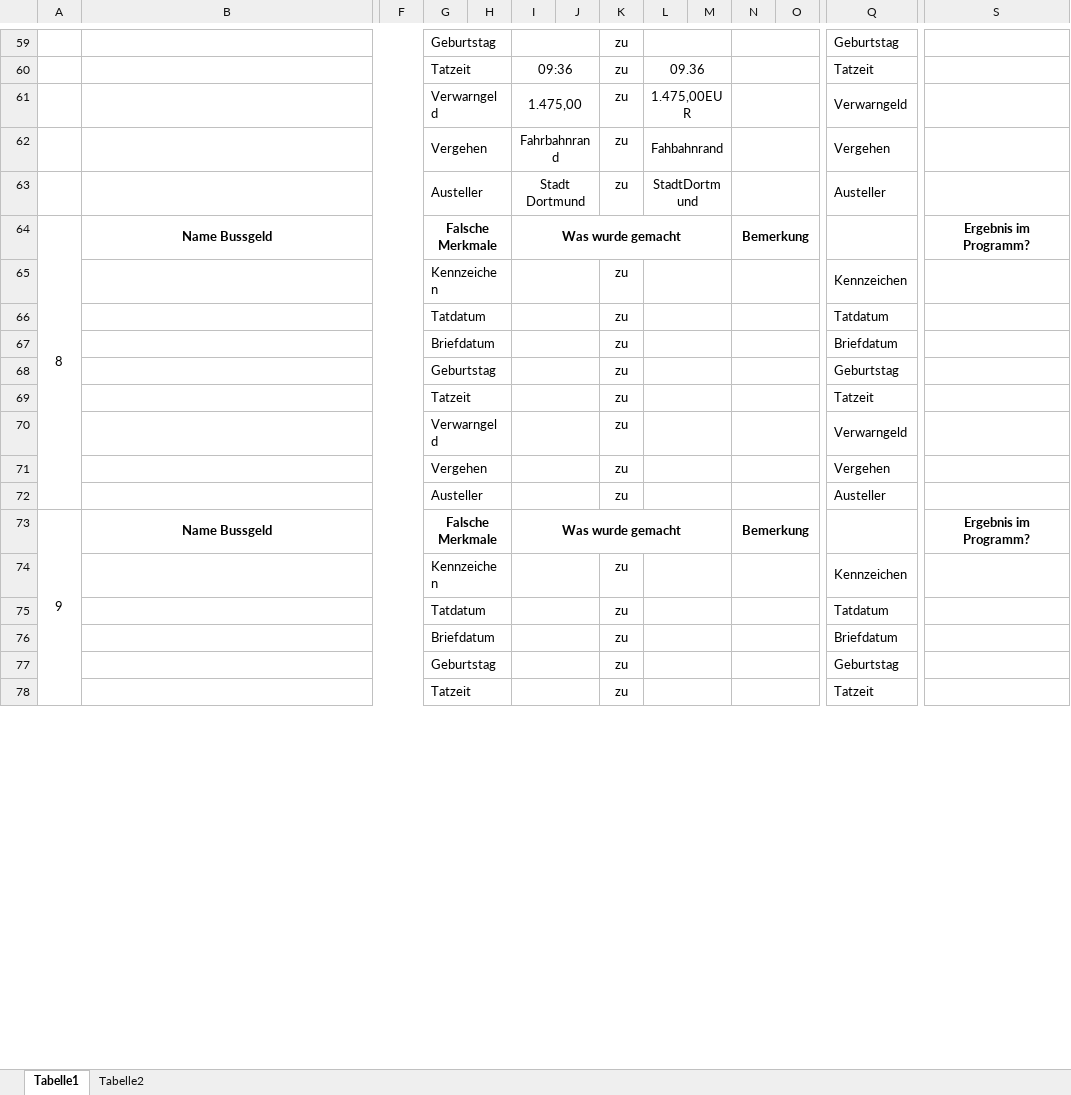
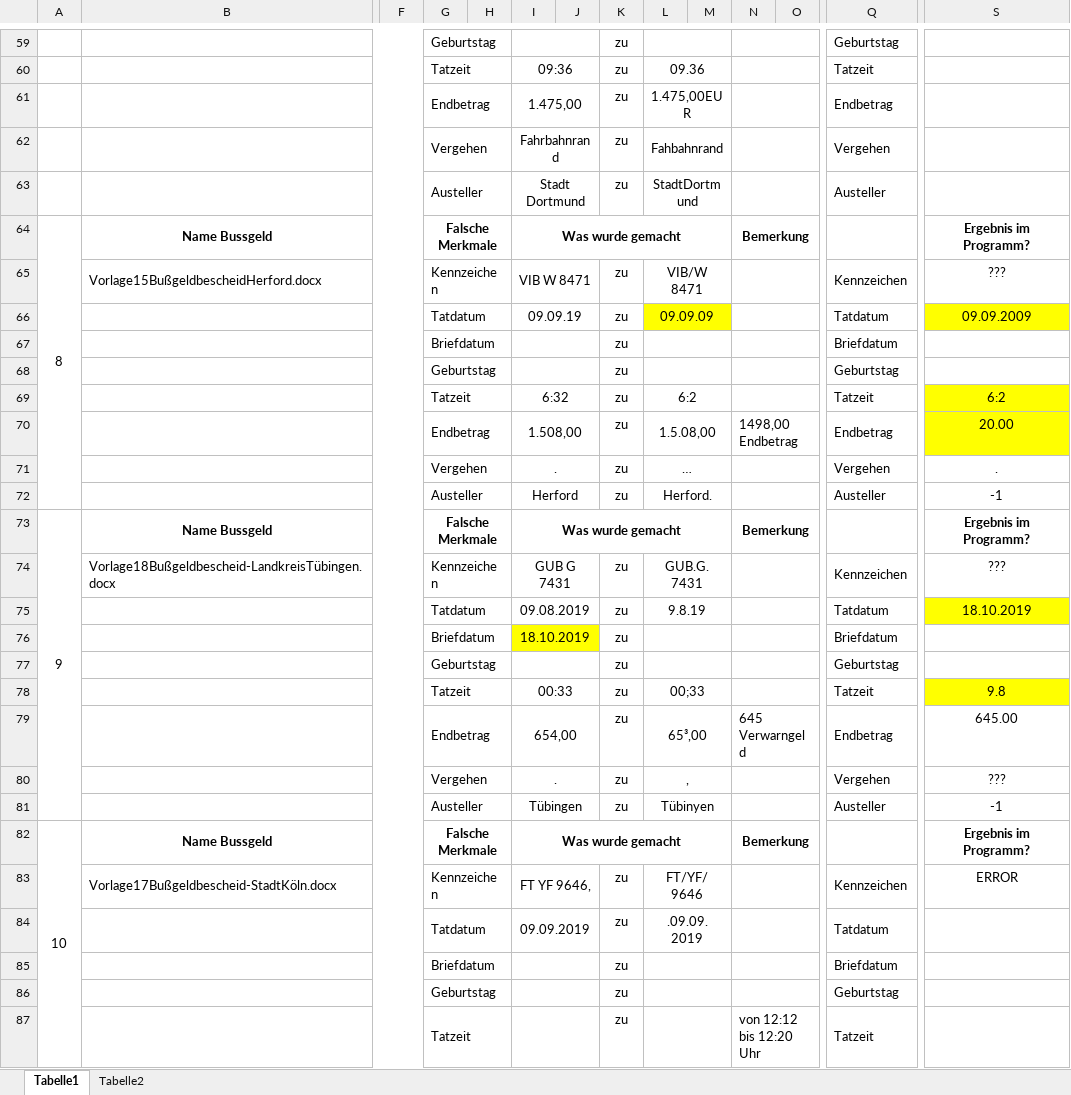
Before and after one commit to ErikMerko/OCR-Bussgeld, an Excel workbook: resources/ideal-images/Testfälle/falsche Testfälle/Falsche Daten.xlsx, sheet Tabelle1, drawn as a sheet; only a part is shown, gaps mark what is left out; values as stored, in another font and other column widths than the file's, no borders; removed rows and columns are numbered as before the commit, all else as after; rows hold the shown columns only; the diff covers the shown part only; the diff names each change by its address in the sheet, - before the commit and + after, or states it on an @@ line.

```diff
--- a/resources/ideal-images/Testfälle/falsche Testfälle/Falsche Daten.xlsx (sheet Tabelle1)
+++ b/resources/ideal-images/Testfälle/falsche Testfälle/Falsche Daten.xlsx (sheet Tabelle1)
-G61: Verwarngeld
+G61: Endbetrag
-Q61: Verwarngeld
+Q61: Endbetrag
-row 65:  |  |  | Kennzeichen |  |  |  | zu |  |  |  |  | Kennzeichen
-row 66:  |  |  | Tatdatum |  |  |  | zu |  |  |  |  | Tatdatum
+row 65:  | Vorlage15BußgeldbescheidHerford.docx |  | Kennzeichen |  | VIB W 8471 |  | zu | VIB/W 8471 |  |  |  | Kennzeichen | ???
+row 66:  |  |  | Tatdatum |  | 09.09.19 |  | zu | 09.09.09 |  |  |  | Tatdatum | 09.09.2009
-I69: (empty)
+I69: 6:32
-L69: (empty)
+L69: 6:2
-S69: (empty)
+S69: 6:2
-S69 fill: none
+S69 fill: #FFFF00
-row 70:  |  |  | Verwarngeld |  |  |  | zu |  |  |  |  | Verwarngeld
-row 71:  |  |  | Vergehen |  |  |  | zu |  |  |  |  | Vergehen
-row 72:  |  |  | Austeller |  |  |  | zu |  |  |  |  | Austeller
+row 70:  |  |  | Endbetrag |  | 1.508,00 |  | zu | 1.5.08,00 |  | 1498,00 Endbetrag |  | Endbetrag | 20.00
+row 71:  |  |  | Vergehen |  | . |  | zu | … |  |  |  | Vergehen | .
+row 72:  |  |  | Austeller |  | Herford |  | zu | Herford. |  |  |  | Austeller | -1
-A73:A81 merged
+A73:A81 merged
-row 74:  |  |  | Kennzeichen |  |  |  | zu |  |  |  |  | Kennzeichen
+row 74:  | Vorlage18Bußgeldbescheid-LandkreisTübingen.docx |  | Kennzeichen |  | GUB G 7431 |  | zu | GUB.G.7431 |  |  |  | Kennzeichen | ???
+row 75:  |  |  | Tatdatum |  | 09.08.2019 |  | zu | 9.8.19 |  |  |  | Tatdatum | 18.10.2019
+row 76:  |  |  | Briefdatum |  | 18.10.2019 |  | zu |  |  |  |  | Briefdatum
+row 77:  |  |  | Geburtstag |  |  |  | zu |  |  |  |  | Geburtstag
+row 78:  |  |  | Tatzeit |  | 00:33 |  | zu | 00;33 |  |  |  | Tatzeit | 9.8
+row 79:  |  |  | Endbetrag |  | 654,00 |  | zu | 65³,00 |  | 645 Verwarngeld |  | Endbetrag | 645.00
+row 80:  |  |  | Vergehen |  | . |  | zu | , |  |  |  | Vergehen | ???
+row 81:  |  |  | Austeller |  | Tübingen |  | zu | Tübinyen |  |  |  | Austeller | -1
+row 83:  | Vorlage17Bußgeldbescheid-StadtKöln.docx |  | Kennzeichen |  | FT YF 9646, |  | zu | FT/YF/9646 |  |  |  | Kennzeichen | ERROR
-I84: (empty)
+I84: 09.09.2019
-L84: (empty)
+L84: .09.09.2019
-N87: (empty)
+N87: von 12:12 bis 12:20 Uhr
```
Also changed, not shown: 1 added row, 9 removed rows, 1 moved row and 58 edited cells elsewhere in this sheet, 15 other files.
